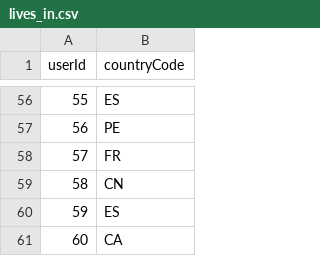
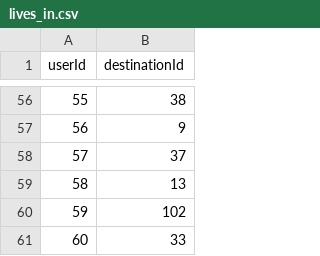
Before and after one commit to gajajan/graph_databases, a CSV file: csv/TravelEnthusiastNetwork/lives_in.csv, drawn as a sheet; only a part is shown, gaps mark what is left out; the diff covers the shown part only.

Commit message:
lives_in.csv changed
User lives now in Destination not Country.

```diff
--- a/csv/TravelEnthusiastNetwork/lives_in.csv
+++ b/csv/TravelEnthusiastNetwork/lives_in.csv
@@ -1 +1 @@
-userId,countryCode
+userId,destinationId
@@ -56,6 +56,6 @@ userId,countryCode
-55,ES
-56,PE
-57,FR
-58,CN
-59,ES
-60,CA
+55,38
+56,9
+57,37
+58,13
+59,102
+60,33
```
Also changed, not shown: 54 edited cells elsewhere in this file, 17 other files.
